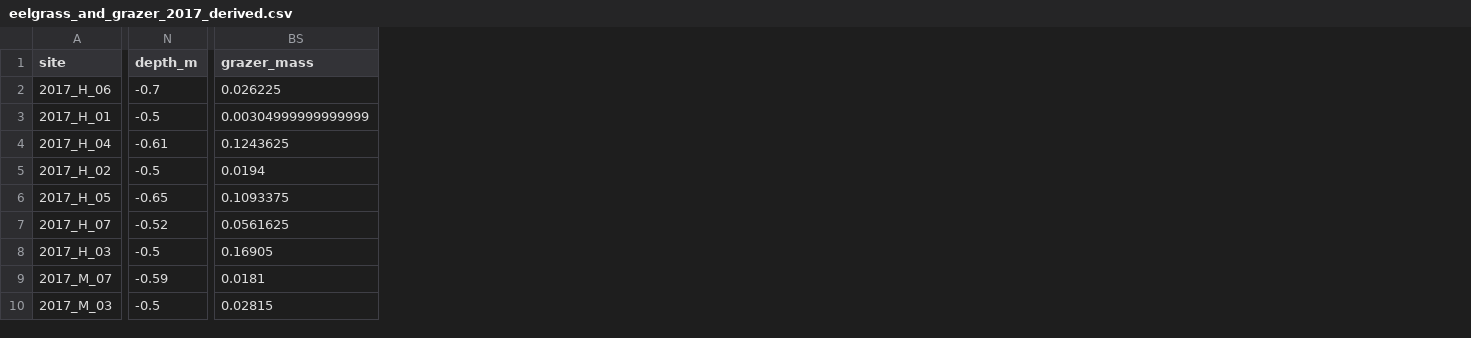
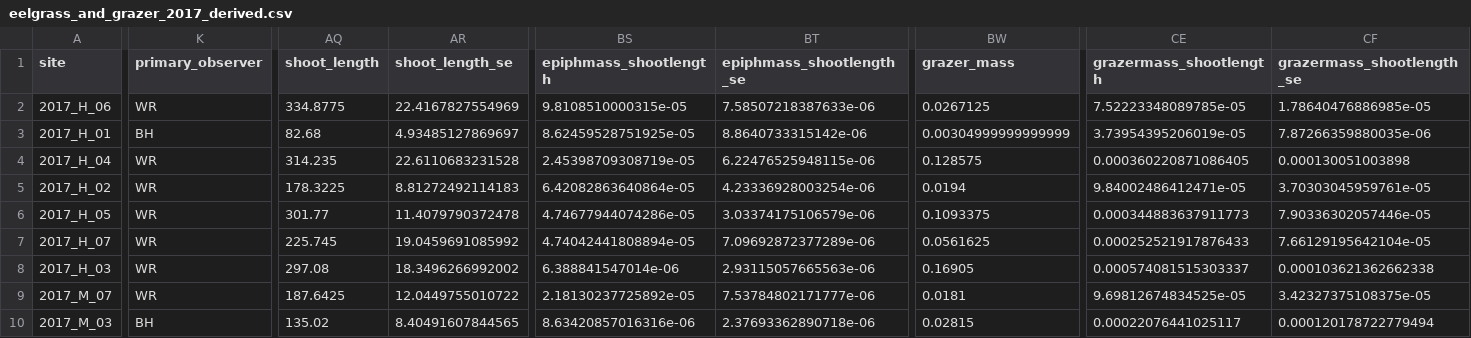
Before and after one commit to APECS-ak/APECS-master-repos, a CSV file: ALL_DATA/eelgrass_and_grazer_2017_derived.csv, drawn as a sheet; only a part is shown, gaps mark what is left out; removed rows and columns are numbered as before the commit, all else as after; the diff covers the shown part only; the diff names each change by its address in the sheet, - before the commit and + after, or states it on an @@ line.

Commit message:
add leaf length calcualtions and new data export

```diff
--- a/ALL_DATA/eelgrass_and_grazer_2017_derived.csv
+++ b/ALL_DATA/eelgrass_and_grazer_2017_derived.csv
+column K (primary_observer), rows 2-10: WR | BH | WR | WR | WR | WR | WR | WR | BH
-column N (depth_m), rows 2-10: -0.7 | -0.5 | -0.61 | -0.5 | -0.65 | -0.52 | -0.5 | -0.59 | -0.5
+column AQ (shoot_length), rows 2-10: 334.8775 | 82.68 | 314.235 | 178.3225 | 301.77 | 225.745 | 297.08 | 187.6425 | 135.02
+column AR (shoot_length_se), rows 2-10: 22.4167827554969 | 4.93485127869697 | 22.6110683231528 | 8.81272492114183 | 11.4079790372478 | 19.0459691085992 | 18.3496266992002 | 12.0449755010722 | 8.40491607844565
+column BS (epiphmass_shootlength), rows 2-10: 9.8108510000315e-05 | 8.62459528751925e-05 | 2.45398709308719e-05 | 6.42082863640864e-05 | 4.74677944074286e-05 | 4.74042441808894e-05 | 6.388841547014e-06 | 2.18130237725892e-05 | 8.63420857016316e-06
+column BT (epiphmass_shootlength_se), rows 2-10: 7.58507218387633e-06 | 8.8640733315142e-06 | 6.22476525948115e-06 | 4.23336928003254e-06 | 3.03374175106579e-06 | 7.09692872377289e-06 | 2.93115057665563e-06 | 7.53784802171777e-06 | 2.37693362890718e-06
+column CE (grazermass_shootlength), rows 2-10: 7.52223348089785e-05 | 3.73954395206019e-05 | 0.000360220871086405 | 9.84002486412471e-05 | 0.000344883637911773 | 0.000252521917876433 | 0.000574081515303337 | 9.69812674834525e-05 | 0.00022076441025117
+column CF (grazermass_shootlength_se), rows 2-10: 1.78640476886985e-05 | 7.87266359880035e-06 | 0.000130051003898 | 3.70303045959761e-05 | 7.90336302057446e-05 | 7.66129195642104e-05 | 0.000103621362662338 | 3.42327375108375e-05 | 0.000120178722779494
-BW2 (grazer_mass): 0.026225
+BW2 (grazer_mass): 0.0267125
-BW4 (grazer_mass): 0.1243625
+BW4 (grazer_mass): 0.128575
```
Also changed, not shown: 6 edited cells elsewhere in this file, 1 other file.
